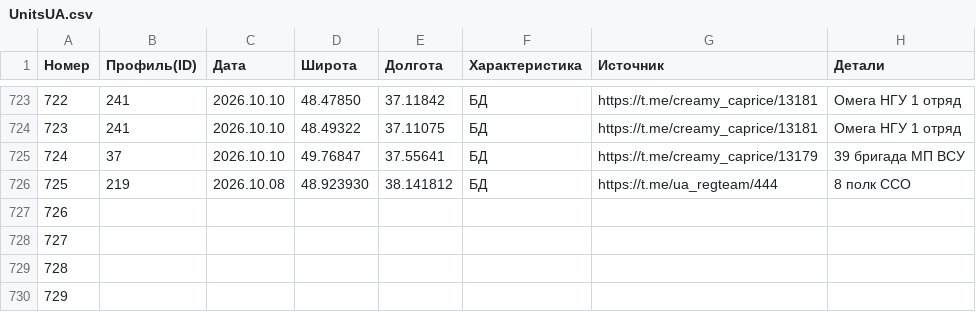
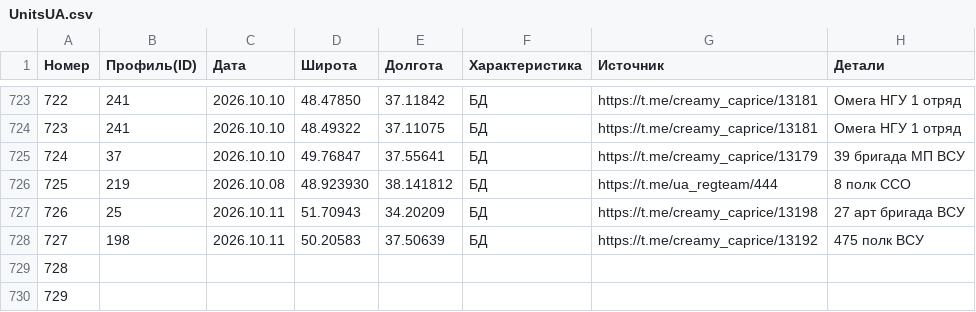
Before and after one commit to mini-krowka/mapsite, a CSV file: kml/Geolocations/UnitsUA.csv, drawn as a sheet; only a part is shown, gaps mark what is left out.

Commit message:
update kml/Geolocations 2026-10-12 02:10 lastPoint.kml, UnitsUA.csv

```diff
--- a/kml/Geolocations/UnitsUA.csv
+++ b/kml/Geolocations/UnitsUA.csv
@@ -726,4 +726,4 @@
 725,219,2026.10.08,48.923930,38.141812,БД,https://t.me/ua_regteam/444,8 полк ССО
-726,,,,,,,
-727,,,,,,,
+726,25,2026.10.11,51.70943,34.20209,БД,https://t.me/creamy_caprice/13198,27 арт бригада ВСУ
+727,198,2026.10.11,50.20583,37.50639,БД,https://t.me/creamy_caprice/13192,475 полк ВСУ
 728,,,,,,,
```
Also changed, not shown: 1 other file.
